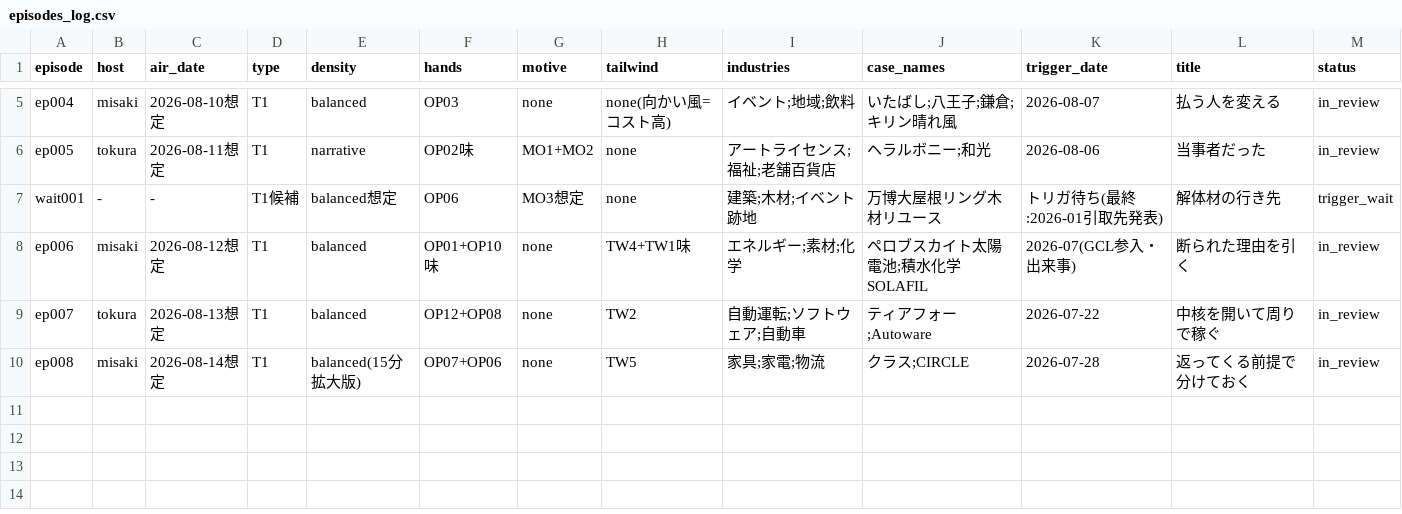
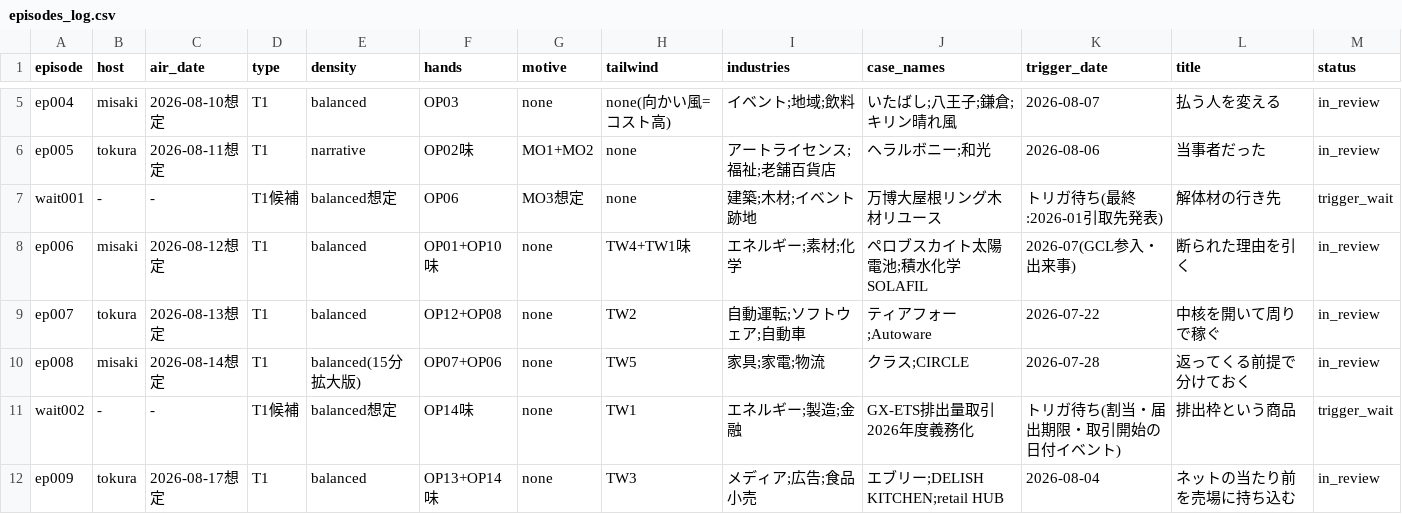
Before and after one commit to AtsushiSaito1980/sonote2026, a CSV file: ledger/episodes_log.csv, drawn as a sheet; only a part is shown, gaps mark what is left out; the diff names each change by its address in the sheet, - before the commit and + after, or states it on an @@ line.

```diff
--- a/ledger/episodes_log.csv
+++ b/ledger/episodes_log.csv
+row 11: wait002 | - | - | T1候補 | balanced想定 | OP14味 | none | TW1 | エネルギー;製造;金融 | GX-ETS排出量取引2026年度義務化 | トリガ待ち(割当・届出期限・取引開始の日付イベント) | 排出枠という商品 | trigger_wait
+row 12: ep009 | tokura | 2026-08-17想定 | T1 | balanced | OP13+OP14味 | none | TW3 | メディア;広告;食品小売 | エブリー;DELISH KITCHEN;retail HUB | 2026-08-04 | ネットの当たり前を売場に持ち込む | in_review
```
Also changed, not shown: 11 other files.
